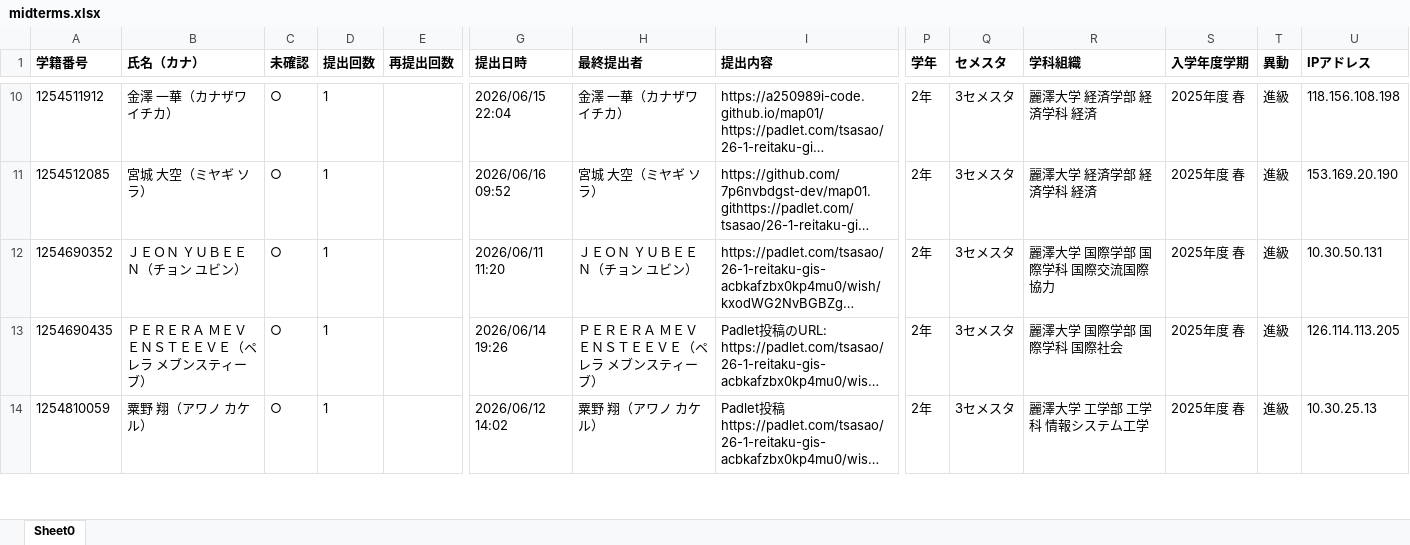
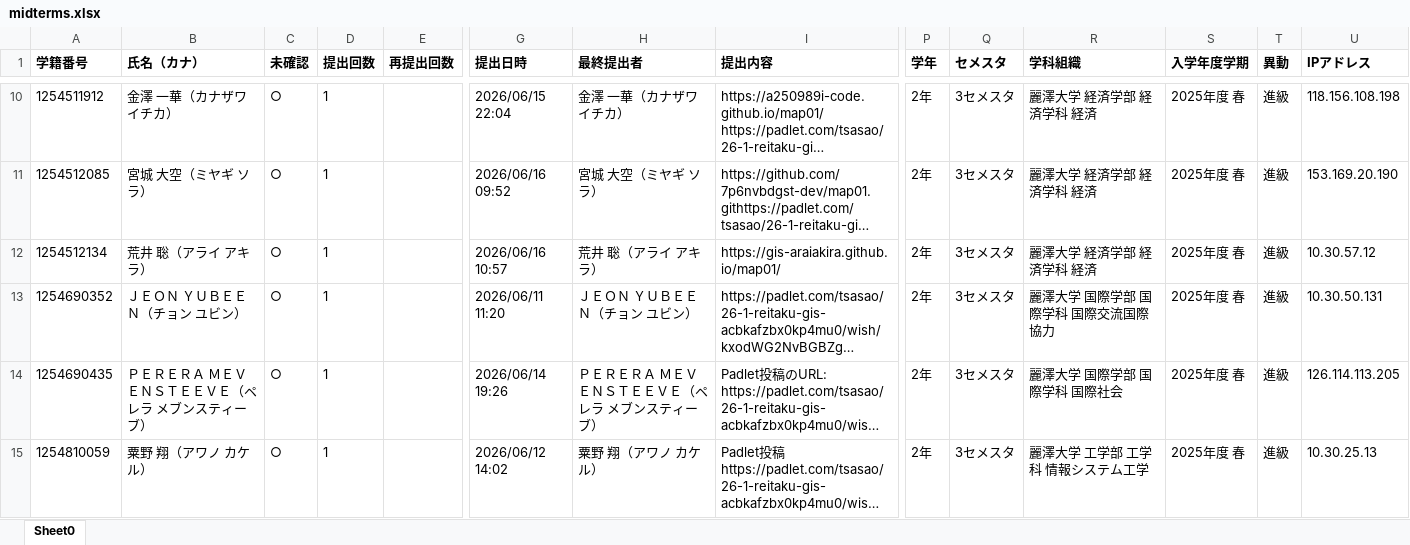
Before and after one commit to yohman/26-1-GIS, an Excel workbook: kadai/week08/midterms.xlsx, sheet Sheet0, drawn as a sheet; only a part is shown, gaps mark what is left out; long unchanged cells end in …; values as stored, in another font and other column widths than the file's, no borders; rows hold the shown columns only; the diff covers the shown part only; the diff names each change by its address in the sheet, - before the commit and + after, or states it on an @@ line.

Commit message:
in class final update for midterms

```diff
--- a/kadai/week08/midterms.xlsx (sheet Sheet0)
+++ b/kadai/week08/midterms.xlsx (sheet Sheet0)
+row 12: 1254512134 | 荒井 聡（アライ アキラ） | ○ | 1 |  | 2026/06/16 10:57 | 荒井 聡（アライ アキラ） | https://gis-araiakira.github.io/map01/ | 2年 | 3セメスタ | 麗澤大学 経済学部 経済学科 経済 | 2025年度 春 | 進級 | 10.30.57.12
```
Also changed, not shown: 1 added row elsewhere in this sheet, 1 other file.
